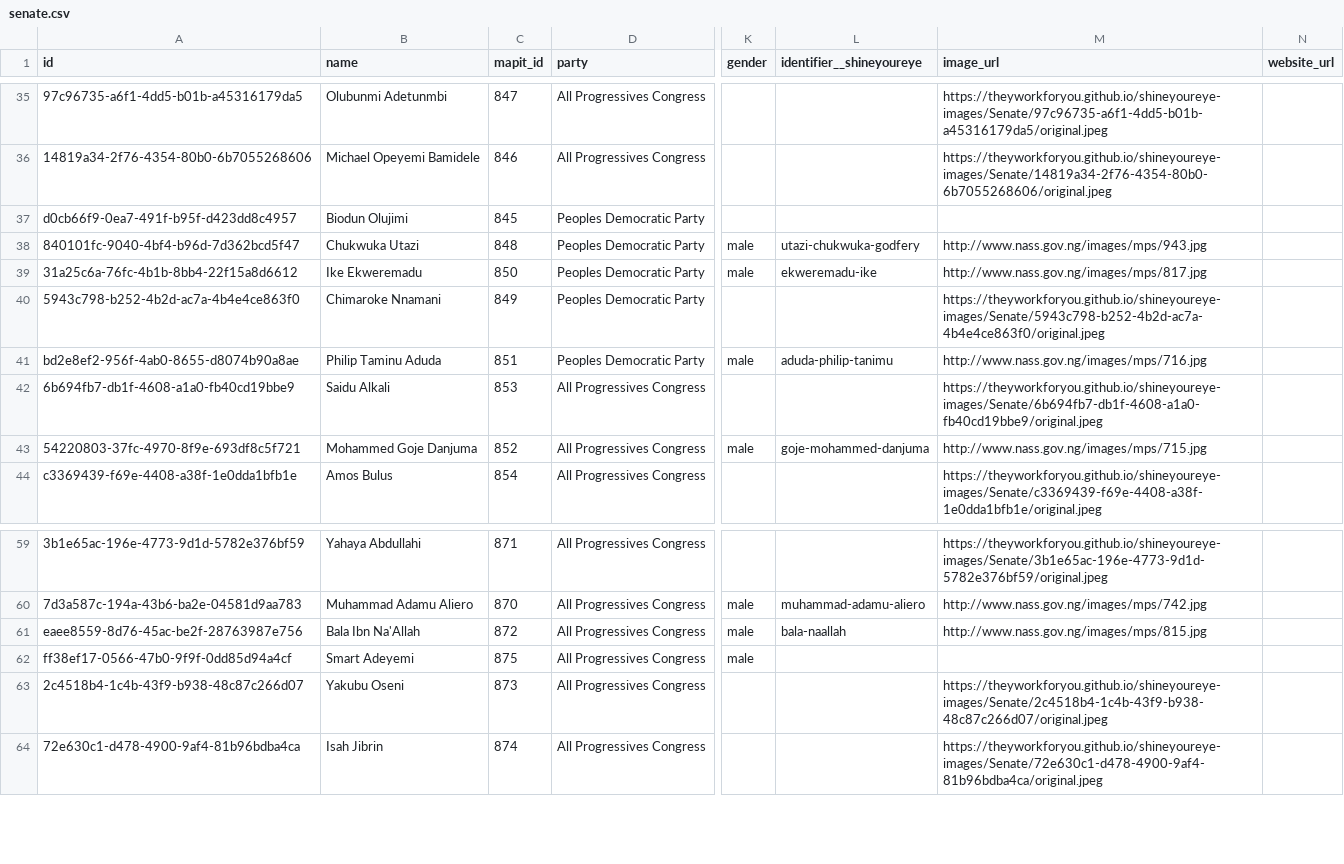
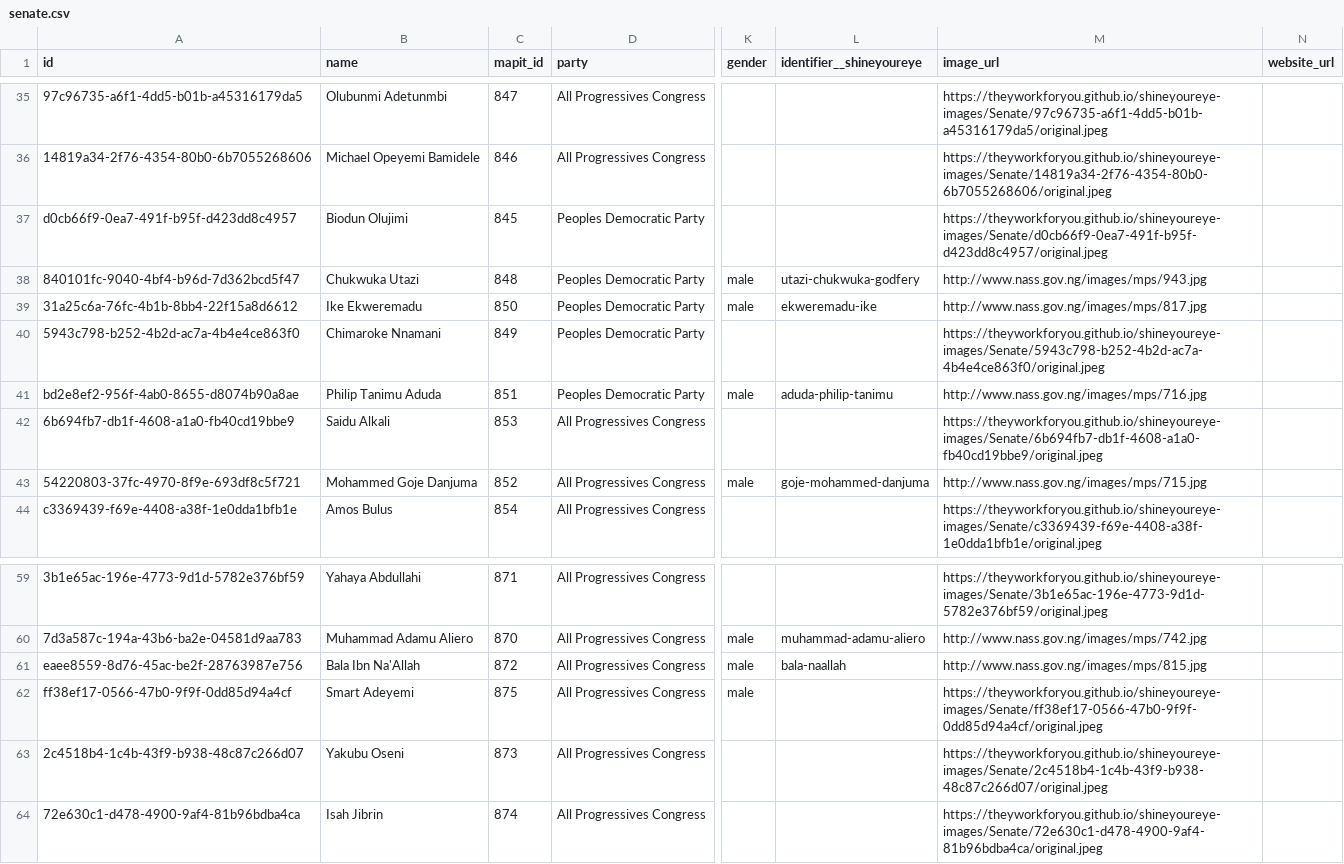
Before and after one commit to theyworkforyou/shineyoureye-sinatra, a CSV file: data/senate.csv, drawn as a sheet; only a part is shown, gaps mark what is left out; the diff names each change by its address in the sheet, - before the commit and + after, or states it on an @@ line.

Commit message:
Updated Images Links for Officials

```diff
--- a/data/senate.csv
+++ b/data/senate.csv
-M37 (image_url): (empty)
+M37 (image_url): https://theyworkforyou.github.io/shineyoureye-images/Senate/d0cb66f9-0ea7-491f-b95f-d423dd8c4957/original.jpeg
-B41 (name): Philip Taminu Aduda
+B41 (name): Philip Tanimu Aduda
-M62 (image_url): (empty)
+M62 (image_url): https://theyworkforyou.github.io/shineyoureye-images/Senate/ff38ef17-0566-47b0-9f9f-0dd85d94a4cf/original.jpeg
```
Also changed, not shown: data/extra-slugs.csv, 3 other files.
